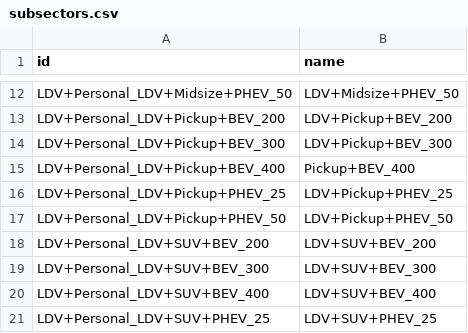
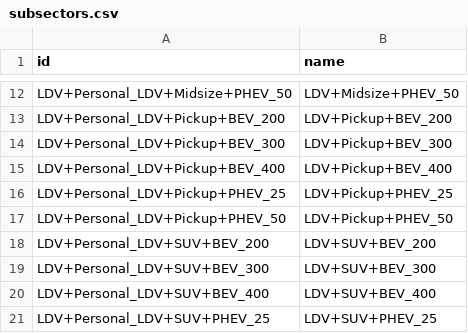
Before and after one commit to dsgrid/dsgrid-project-DECARB, a CSV file: project/dimensions/subsectors.csv, drawn as a sheet; only a part is shown, gaps mark what is left out; the diff covers the shown part only.

```diff
--- a/project/dimensions/subsectors.csv
+++ b/project/dimensions/subsectors.csv
@@ -14,3 +14,3 @@ LDV+Personal_LDV+Pickup+BEV_200, LDV+Pickup+BEV_200
 LDV+Personal_LDV+Pickup+BEV_300, LDV+Pickup+BEV_300
-LDV+Personal_LDV+Pickup+BEV_400, Pickup+BEV_400
+LDV+Personal_LDV+Pickup+BEV_400, LDV+Pickup+BEV_400
 LDV+Personal_LDV+Pickup+PHEV_25, LDV+Pickup+PHEV_25
```
Also changed, not shown: 31 added rows and 7 removed rows elsewhere in this file.
